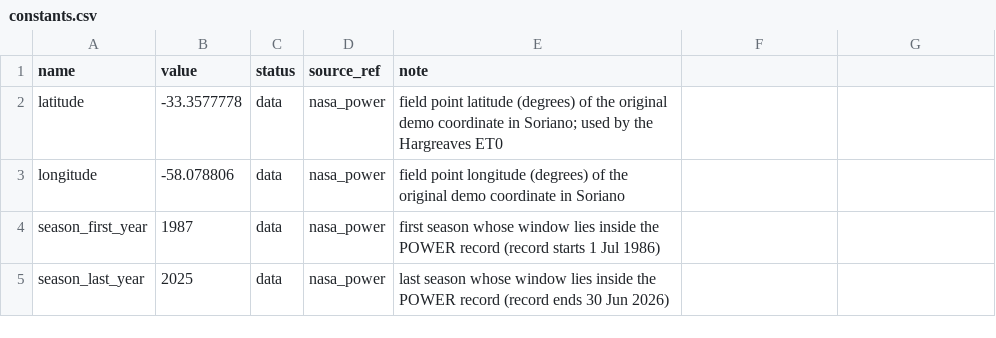
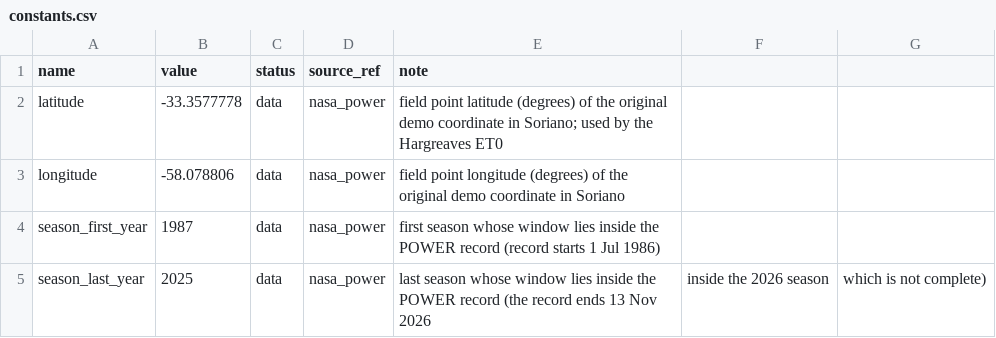
Before and after one commit to NicoEugui/XmartAgro-analysis, a CSV file: src/xmart_analysis/data/sites/soriano/constants.csv, drawn as a sheet.

```diff
--- a/src/xmart_analysis/data/sites/soriano/constants.csv
+++ b/src/xmart_analysis/data/sites/soriano/constants.csv
@@ -4,2 +4,2 @@ longitude,-58.078806,data,nasa_power,field point longitude (degrees) of the orig
 season_first_year,1987,data,nasa_power,first season whose window lies inside the POWER record (record starts 1 Jul 1986)
-season_last_year,2025,data,nasa_power,last season whose window lies inside the POWER record (record ends 30 Jun 2026)
+season_last_year,2025,data,nasa_power,last season whose window lies inside the POWER record (the record ends 13 Nov 2026, inside the 2026 season, which is not complete)
```
Also changed, not shown: src/xmart_analysis/data/datasets.csv, src/xmart_analysis/data/model_constants.csv, 49 other files.
